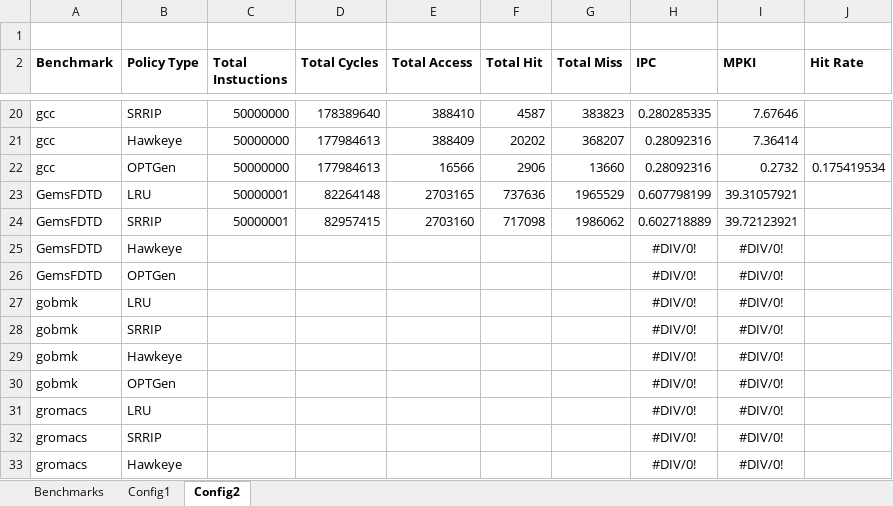
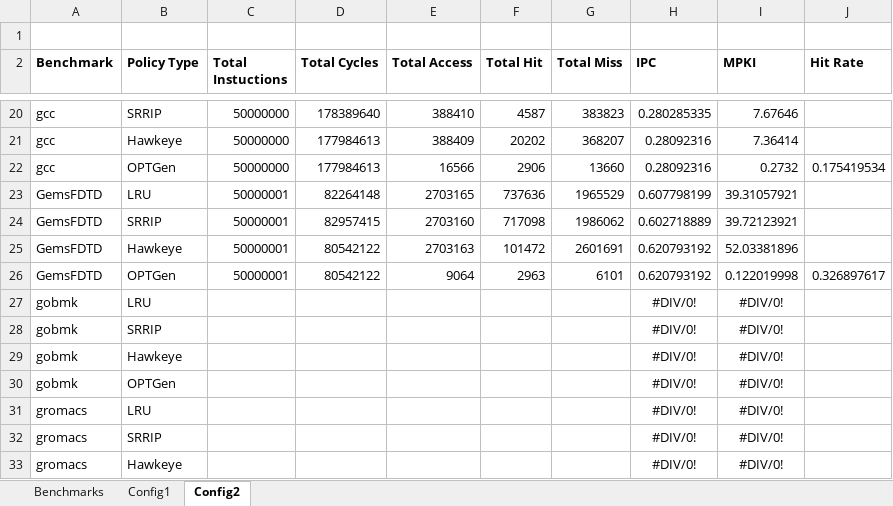
Before and after one commit to hyerania/Belady-Cache-Replacement, an Excel workbook: Reports/Simulation_Results.xlsx, sheet Config2, drawn as a sheet; only a part is shown, gaps mark what is left out; values as stored, in another font and other column widths than the file's, no borders; removed rows and columns are numbered as before the commit, all else as after; the diff names each change by its address in the sheet, - before the commit and + after, or states it on an @@ line.

Commit message:
Adding Hawkeye results for both configs of Gem

```diff
--- a/Reports/Simulation_Results.xlsx (sheet Config2)
+++ b/Reports/Simulation_Results.xlsx (sheet Config2)
-row 25: GemsFDTD | Hawkeye |  |  |  |  |  | #DIV/0! | #DIV/0!
-row 26: GemsFDTD | OPTGen |  |  |  |  |  | #DIV/0! | #DIV/0!
+row 25: GemsFDTD | Hawkeye | 50000001 | 80542122 | 2703163 | 101472 | 2601691 | 0.620793192 | 52.03381896
+row 26: GemsFDTD | OPTGen | 50000001 | 80542122 | 9064 | 2963 | 6101 | 0.620793192 | 0.122019998 | 0.326897617
```
Also changed, not shown: sheet Config1.
